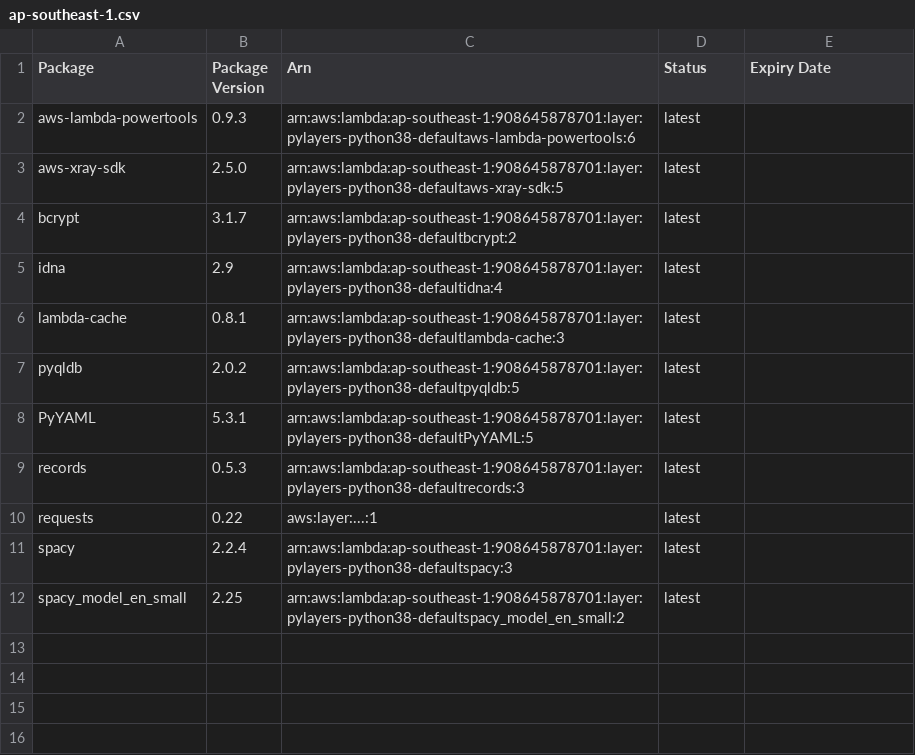
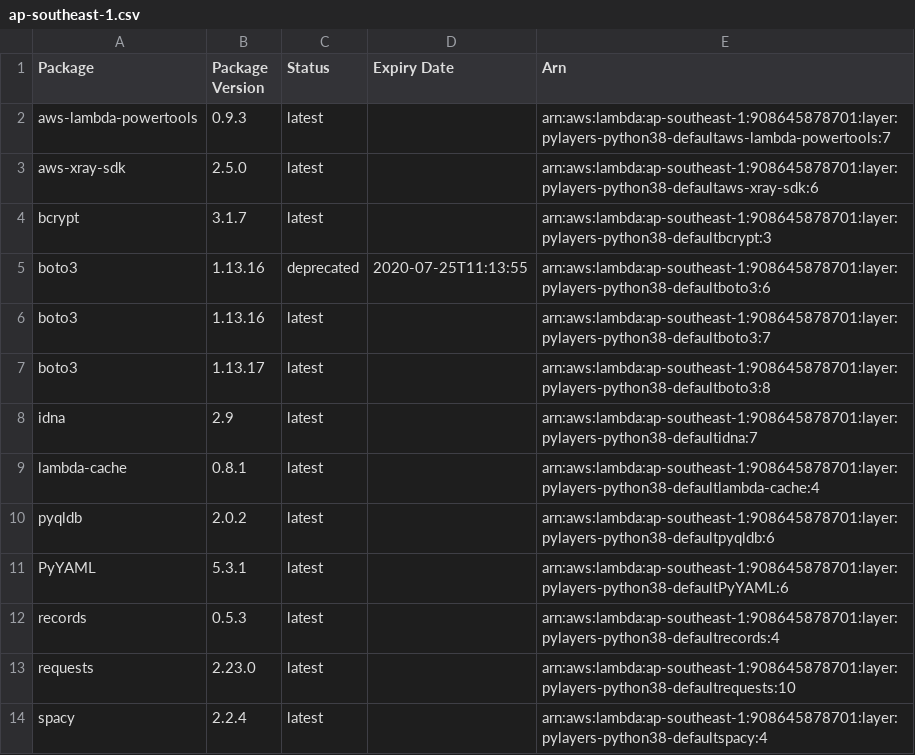
Before and after one commit to keithrozario/KLayers-default, a CSV file: deployments/python3.8/arns/ap-southeast-1.csv, drawn as a sheet; removed rows and columns are numbered as before the commit, all else as after; the diff names each change by its address in the sheet, - before the commit and + after, or states it on an @@ line.

```diff
--- a/deployments/python3.8/arns/ap-southeast-1.csv
+++ b/deployments/python3.8/arns/ap-southeast-1.csv
-column C (Arn), rows 2-11: arn:aws:lambda:ap-southeast-1:908645878701:layer:pylayers-python38-defaultaws-lambda-powertools:6 | arn:aws:lambda:ap-southeast-1:908645878701:layer:pylayers-python38-defaultaws-xray-sdk:5 | arn:aws:lambda:ap-southeast-1:908645878701:layer:pylayers-python38-defaultbcrypt:2 | arn:aws:lambda:ap-southeast-1:908645878701:layer:pylayers-python38-defaultidna:4 | arn:aws:lambda:ap-southeast-1:908645878701:layer:pylayers-python38-defaultlambda-cache:3 | arn:aws:lambda:ap-southeast-1:908645878701:layer:pylayers-python38-defaultpyqldb:5 | arn:aws:lambda:ap-southeast-1:908645878701:layer:pylayers-python38-defaultPyYAML:5 | arn:aws:lambda:ap-southeast-1:908645878701:layer:pylayers-python38-defaultrecords:3 | aws:layer:...:1 | arn:aws:lambda:ap-southeast-1:908645878701:layer:pylayers-python38-defaultspacy:3
+column E (Arn), rows 2-4: arn:aws:lambda:ap-southeast-1:908645878701:layer:pylayers-python38-defaultaws-lambda-powertools:7 | arn:aws:lambda:ap-southeast-1:908645878701:layer:pylayers-python38-defaultaws-xray-sdk:6 | arn:aws:lambda:ap-southeast-1:908645878701:layer:pylayers-python38-defaultbcrypt:3; rows 8-14: arn:aws:lambda:ap-southeast-1:908645878701:layer:pylayers-python38-defaultidna:7 | arn:aws:lambda:ap-southeast-1:908645878701:layer:pylayers-python38-defaultlambda-cache:4 | arn:aws:lambda:ap-southeast-1:908645878701:layer:pylayers-python38-defaultpyqldb:6 | arn:aws:lambda:ap-southeast-1:908645878701:layer:pylayers-python38-defaultPyYAML:6 | arn:aws:lambda:ap-southeast-1:908645878701:layer:pylayers-python38-defaultrecords:4 | arn:aws:lambda:ap-southeast-1:908645878701:layer:pylayers-python38-defaultrequests:10 | arn:aws:lambda:ap-southeast-1:908645878701:layer:pylayers-python38-defaultspacy:4
+row 5: boto3 | 1.13.16 | deprecated | 2020-07-25T11:13:55 | arn:aws:lambda:ap-southeast-1:908645878701:layer:pylayers-python38-defaultboto3:6
+row 6: boto3 | 1.13.16 | latest |  | arn:aws:lambda:ap-southeast-1:908645878701:layer:pylayers-python38-defaultboto3:7
+row 7: boto3 | 1.13.17 | latest |  | arn:aws:lambda:ap-southeast-1:908645878701:layer:pylayers-python38-defaultboto3:8
-B13 (Package Version): 0.22
+B13 (Package Version): 2.23.0
-row 12: spacy_model_en_small | 2.25 | arn:aws:lambda:ap-southeast-1:908645878701:layer:pylayers-python38-defaultspacy_model_en_small:2 | latest
```
Also changed, not shown: 3 other files.
